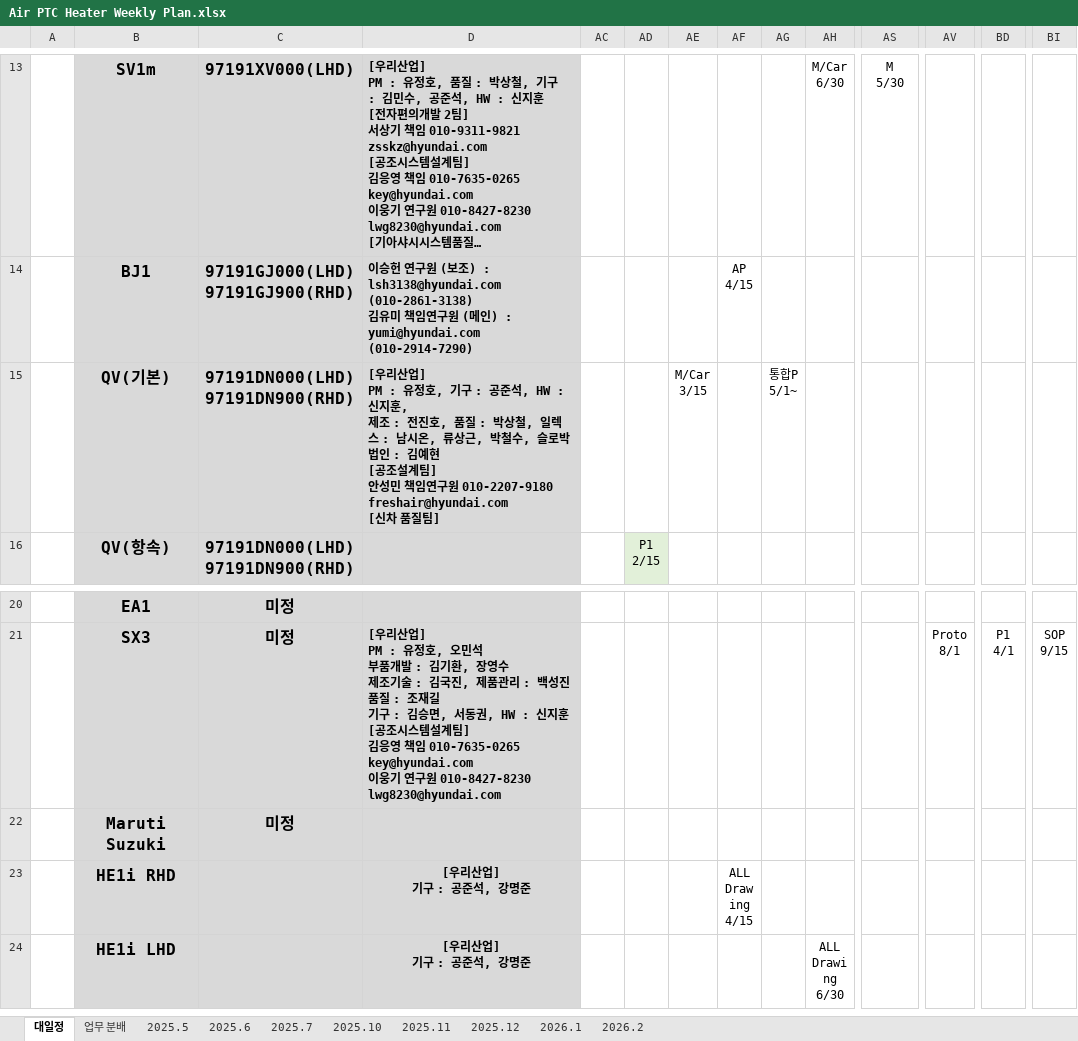
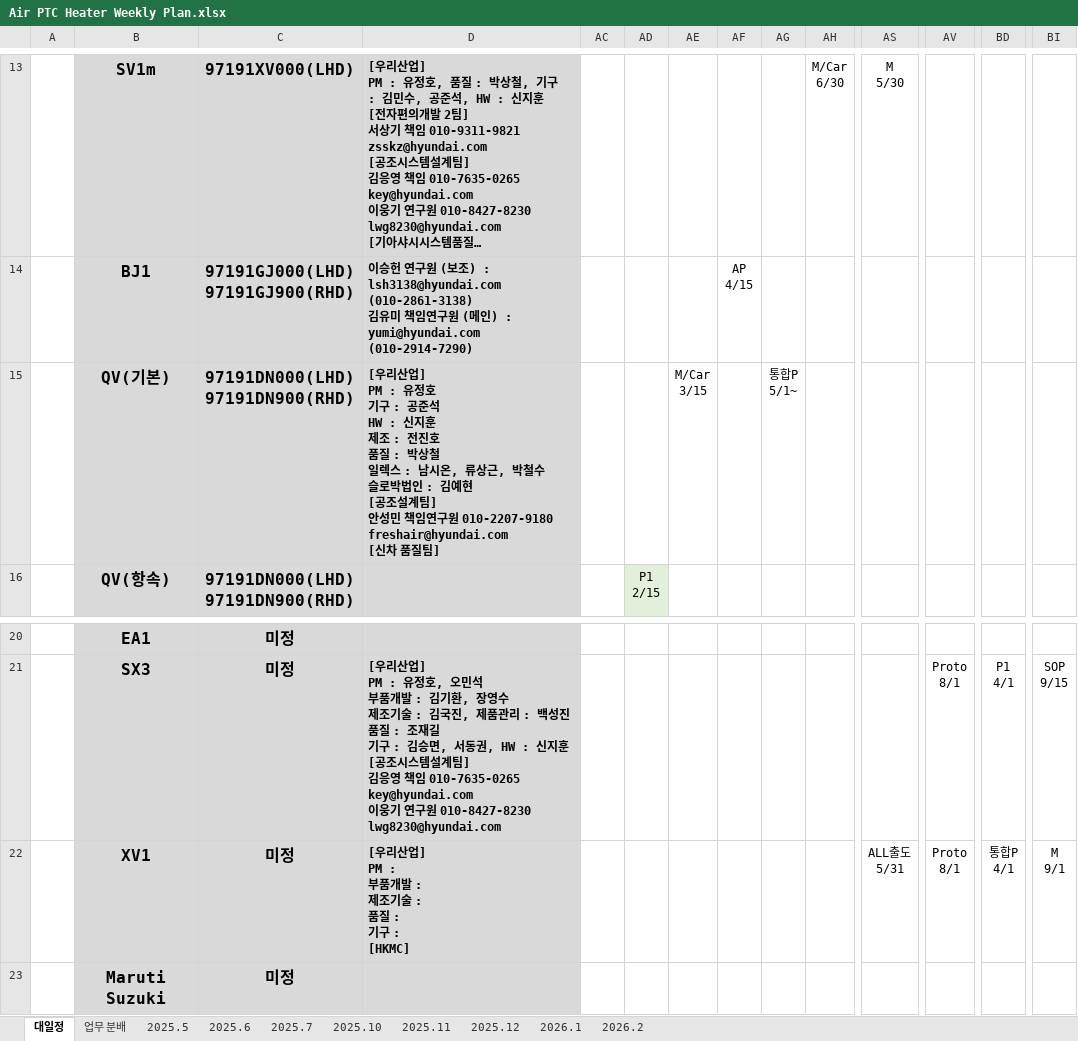
Before and after one commit to heats86/PTC_DOC, an Excel workbook: 1. 일정/1. Weekly Plan/Air PTC Heater Weekly Plan.xlsx, sheet 대일정, drawn as a sheet; only a part is shown, gaps mark what is left out; the shorter side is filled out with more unchanged rows; long unchanged cells end in …; values as stored, in another font and other column widths than the file's, no borders; charts and pictures not drawn; rows hold the shown columns only; ↵ is a line break in a cell; the diff names each change by its address in the sheet, - before the commit and + after, or states it on an @@ line.

Commit message:
Weekly Plan XV1 추가

```diff
--- a/1. 일정/1. Weekly Plan/Air PTC Heater Weekly Plan.xlsx (sheet 대일정)
+++ b/1. 일정/1. Weekly Plan/Air PTC Heater Weekly Plan.xlsx (sheet 대일정)
-D15: …: 유정호, 기구 : 공준석, HW : 신지훈, ↵ 제조 : 전진호, 품질 : 박상철, 일렉스 : 남시온, 류상근, 박철수, 슬로박법…
+D15: …: 유정호 ↵ 기구 : 공준석 ↵ HW : 신지훈 ↵ 제조 : 전진호 ↵ 품질 : 박상철 ↵ 일렉스 : 남시온, 류상근, 박철수 ↵ 슬로박법…
+row 22:  | XV1 | 미정 | [우리산업] ↵ PM : ↵ 부품개발 : ↵ 제조기술 : ↵ 품질 : ↵ 기구 : ↵ [HKMC] |  |  |  |  |  |  | ALL출도 ↵ 5/31 | Proto ↵ 8/1 | 통합P ↵ 4/1 | M ↵ 9/1
```
Also changed, not shown: sheet 2026.2, charts or pictures.
